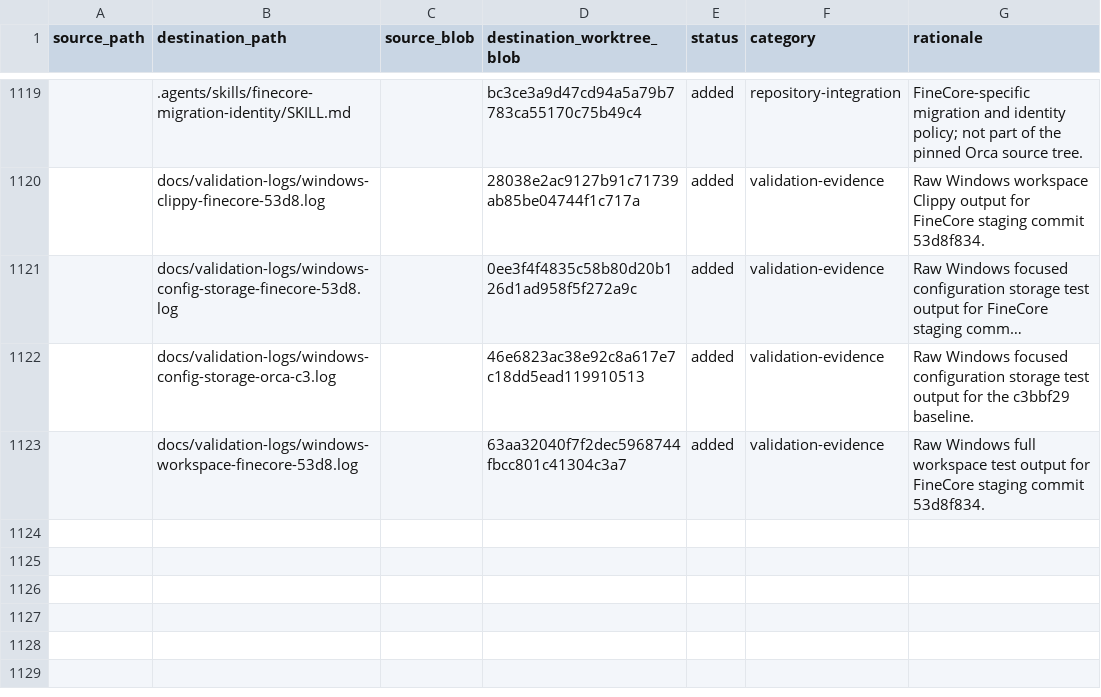
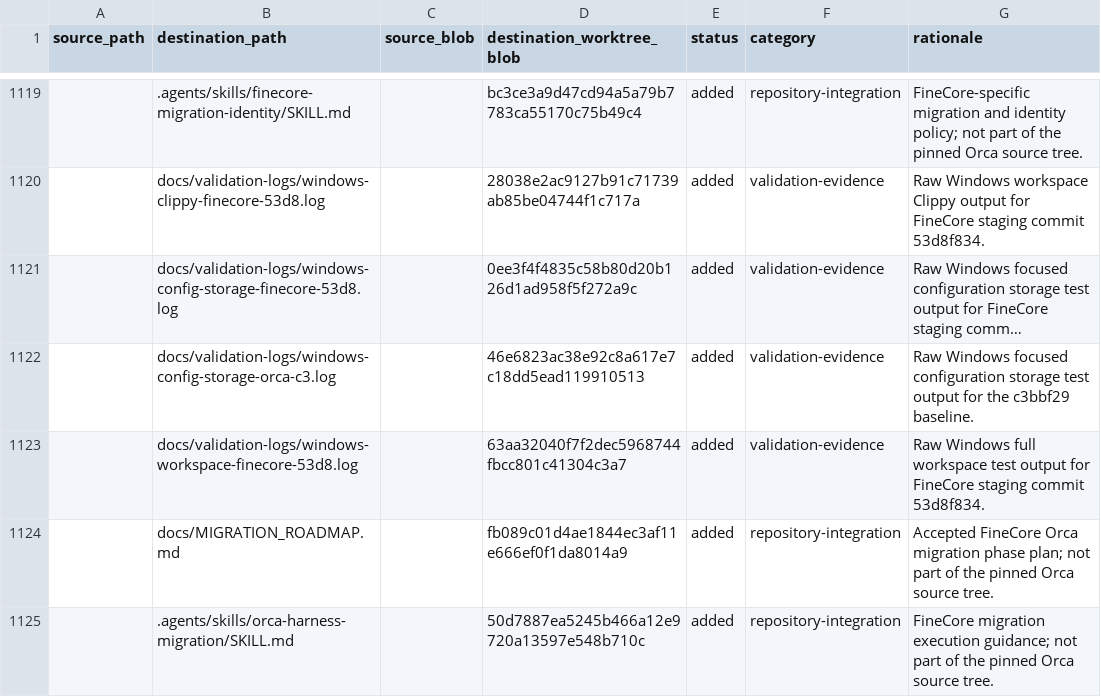
Before and after one commit to oigorbrito/FineCore, a CSV file: docs/identity-divergence.csv, drawn as a sheet; only a part is shown, gaps mark what is left out; long unchanged cells end in …; the diff names each change by its address in the sheet, - before the commit and + after, or states it on an @@ line.

Commit message:
docs(migration): classify roadmap and execution skill

```diff
--- a/docs/identity-divergence.csv
+++ b/docs/identity-divergence.csv
+row 1124:  | docs/MIGRATION_ROADMAP.md |  | fb089c01d4ae1844ec3af11e666ef0f1da8014a9 | added | repository-integration | Accepted FineCore Orca migration phase plan; not part of the pinned Orca source tree.
+row 1125:  | .agents/skills/orca-harness-migration/SKILL.md |  | 50d7887ea5245b466a12e9720a13597e548b710c | added | repository-integration | FineCore migration execution guidance; not part of the pinned Orca source tree.
```
